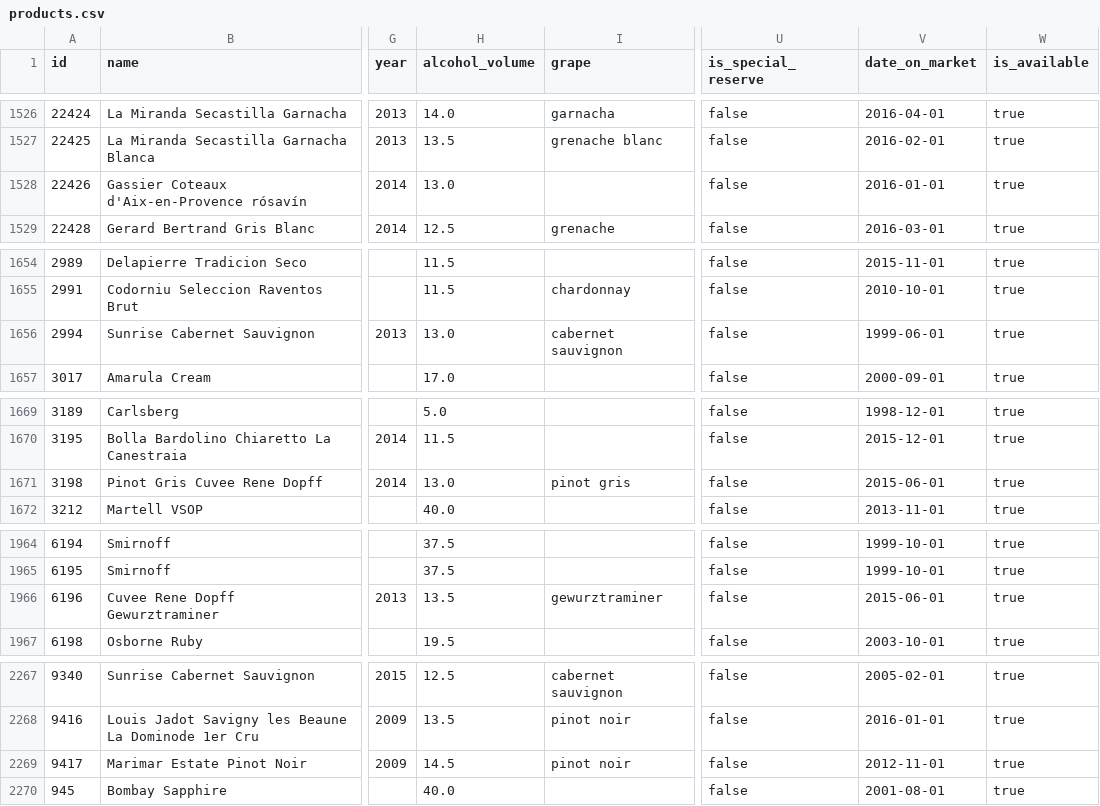
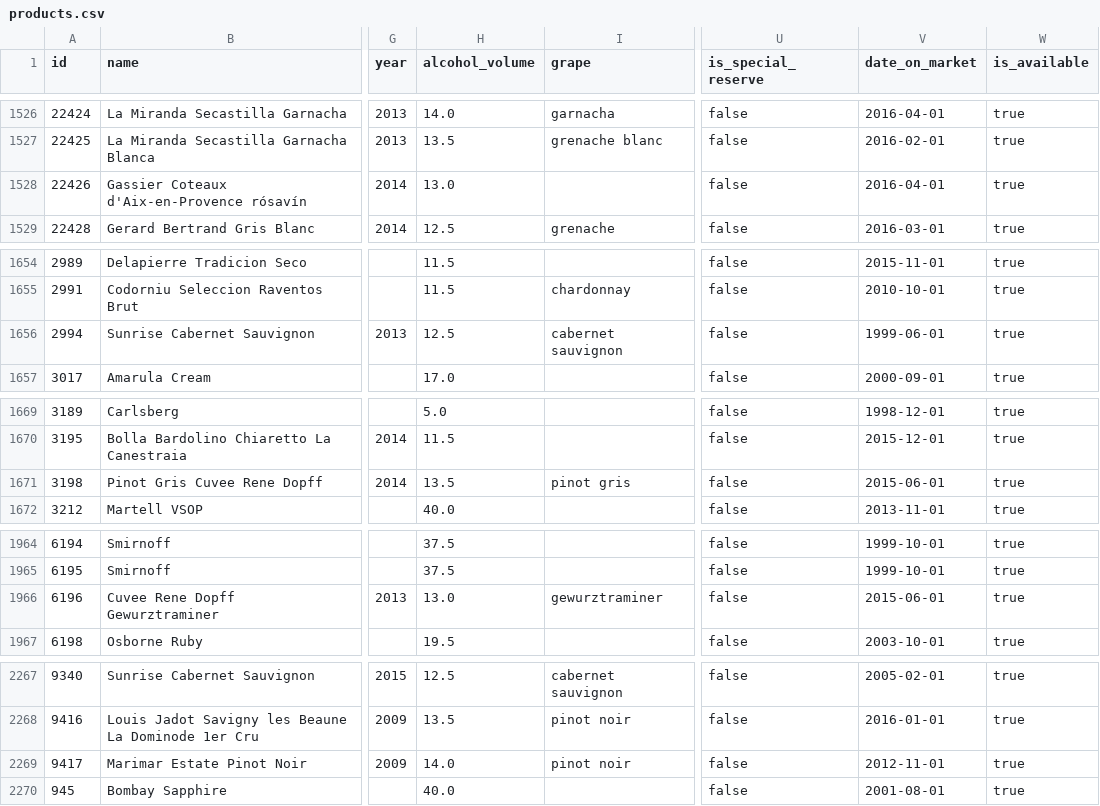
Before and after one commit to flother/vinbudin, a CSV file: data/products.csv, drawn as a sheet; only a part is shown, gaps mark what is left out; the diff names each change by its address in the sheet, - before the commit and + after, or states it on an @@ line.

Commit message:
Add latest inventory data

```diff
--- a/data/products.csv
+++ b/data/products.csv
-V1528 (date_on_market): 2016-01-01
+V1528 (date_on_market): 2016-04-01
-H1656 (alcohol_volume): 13.0
+H1656 (alcohol_volume): 12.5
-H1671 (alcohol_volume): 13.0
+H1671 (alcohol_volume): 13.5
-H1966 (alcohol_volume): 13.5
+H1966 (alcohol_volume): 13.0
-H2269 (alcohol_volume): 14.5
+H2269 (alcohol_volume): 14.0
```
Also changed, not shown: 1 other file.
